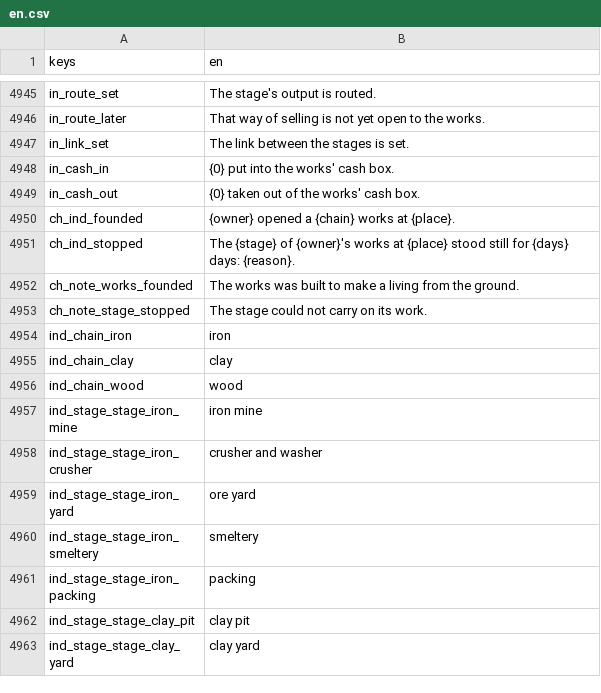
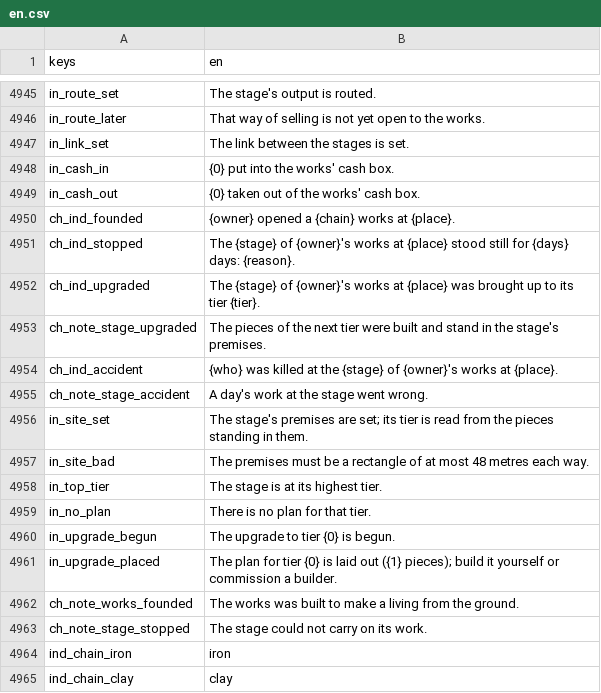
Before and after one commit to moneybagboyz/Falling-Leaves-Ravensguard, a CSV file: src/Ravensguard.Game/localization/en.csv, drawn as a sheet; only a part is shown, gaps mark what is left out; the shorter side is filled out with more unchanged rows; the diff names each change by its address in the sheet, - before the commit and + after, or states it on an @@ line.

```diff
--- a/src/Ravensguard.Game/localization/en.csv
+++ b/src/Ravensguard.Game/localization/en.csv
+row 4952: ch_ind_upgraded | The {stage} of {owner}'s works at {place} was brought up to its tier {tier}.
+row 4953: ch_note_stage_upgraded | The pieces of the next tier were built and stand in the stage's premises.
+row 4954: ch_ind_accident | {who} was killed at the {stage} of {owner}'s works at {place}.
+row 4955: ch_note_stage_accident | A day's work at the stage went wrong.
+row 4956: in_site_set | The stage's premises are set; its tier is read from the pieces standing in them.
+row 4957: in_site_bad | The premises must be a rectangle of at most 48 metres each way.
+row 4958: in_top_tier | The stage is at its highest tier.
+row 4959: in_no_plan | There is no plan for that tier.
+row 4960: in_upgrade_begun | The upgrade to tier {0} is begun.
+row 4961: in_upgrade_placed | The plan for tier {0} is laid out ({1} pieces); build it yourself or commission a builder.
```
Also changed, not shown: 22 other files.
